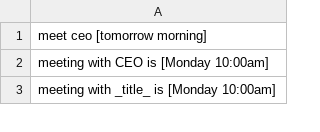
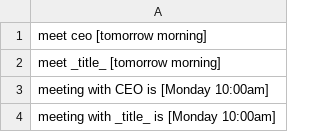
Before and after one commit to shinew13/sms_indicators_en, a CSV file: meeting_time_context_indicator.csv, drawn as a sheet; only a part is shown.

Commit message:
Update meeting_time_context_indicator.csv

```diff
--- a/meeting_time_context_indicator.csv
+++ b/meeting_time_context_indicator.csv
@@ -1,2 +1,3 @@
 meet ceo [tomorrow morning]
+meet _title_ [tomorrow morning]
 meeting with CEO is [Monday 10:00am]
```
